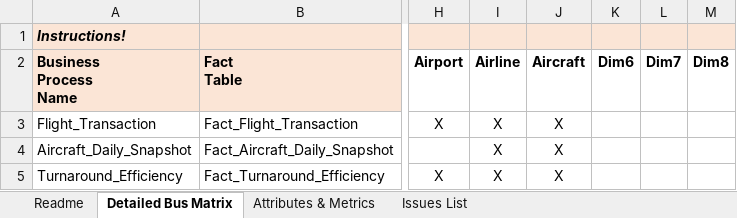
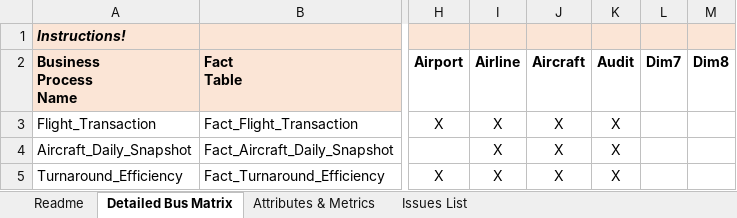
Before and after one commit to darktheDE/airline-dwh, an Excel workbook: Docs/High-Level-Dimensional-Modeling-Workbook.xlsx, sheet Detailed Bus Matrix, drawn as a sheet; only a part is shown, gaps mark what is left out; values as stored, in another font and other column widths than the file's, no borders; the diff names each change by its address in the sheet, - before the commit and + after, or states it on an @@ line.

```diff
--- a/Docs/High-Level-Dimensional-Modeling-Workbook.xlsx (sheet Detailed Bus Matrix)
+++ b/Docs/High-Level-Dimensional-Modeling-Workbook.xlsx (sheet Detailed Bus Matrix)
-K2: Dim6
+K2: Audit
-K3:K5 (Audit): (empty)
+K3:K5 (Audit): X
```
Also changed, not shown: sheet Attributes & Metrics, charts or pictures, 3 other files.
